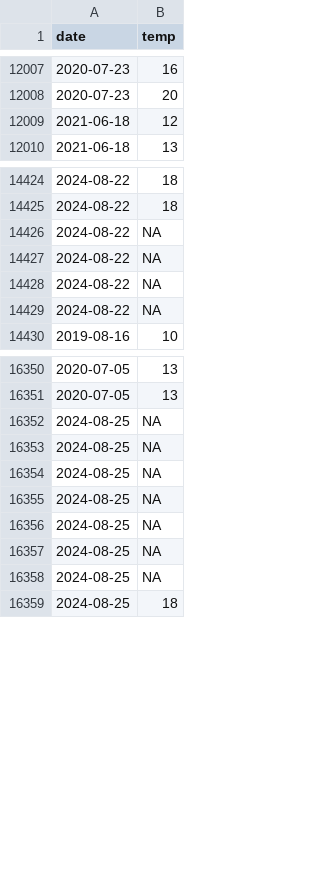
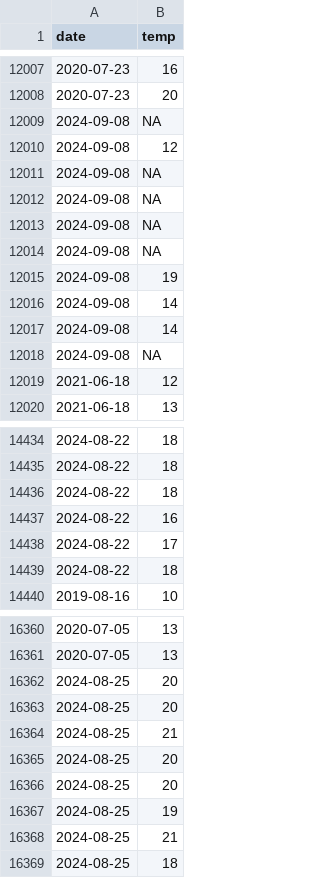
Before and after one commit to yulexun/OpenDataToronto-Temperature, a CSV file: output/cleaned_beaches_data.csv, drawn as a sheet; only a part is shown, gaps mark what is left out; the diff covers the shown part only.

Commit message:
modified:   index.html 	modified:   index_files/figure-html/unnamed-chunk-12-1.png 	modified:   input/toronto_beaches.csv 	modified:   output/cleaned_beaches_data.csv 	modified:   output/cleaned_beaches_data_year.csv

```diff
--- a/output/cleaned_beaches_data.csv
+++ b/output/cleaned_beaches_data.csv
@@ -12008,2 +12008,12 @@ date,temp
 2020-07-23,20
+2024-09-08,NA
+2024-09-08,12
+2024-09-08,NA
+2024-09-08,NA
+2024-09-08,NA
+2024-09-08,NA
+2024-09-08,19
+2024-09-08,14
+2024-09-08,14
+2024-09-08,NA
 2021-06-18,12
@@ -14425,6 +14435,6 @@ date,temp
 2024-08-22,18
-2024-08-22,NA
-2024-08-22,NA
-2024-08-22,NA
-2024-08-22,NA
+2024-08-22,18
+2024-08-22,16
+2024-08-22,17
+2024-08-22,18
 2019-08-16,10
@@ -16351,9 +16361,9 @@ date,temp
 2020-07-05,13
-2024-08-25,NA
-2024-08-25,NA
-2024-08-25,NA
-2024-08-25,NA
-2024-08-25,NA
-2024-08-25,NA
-2024-08-25,NA
+2024-08-25,20
+2024-08-25,20
+2024-08-25,21
+2024-08-25,20
+2024-08-25,20
+2024-08-25,19
+2024-08-25,21
 2024-08-25,18
```
Also changed, not shown: 4 edited cells elsewhere in this file, output/cleaned_beaches_data_year.csv, 3 other files.
